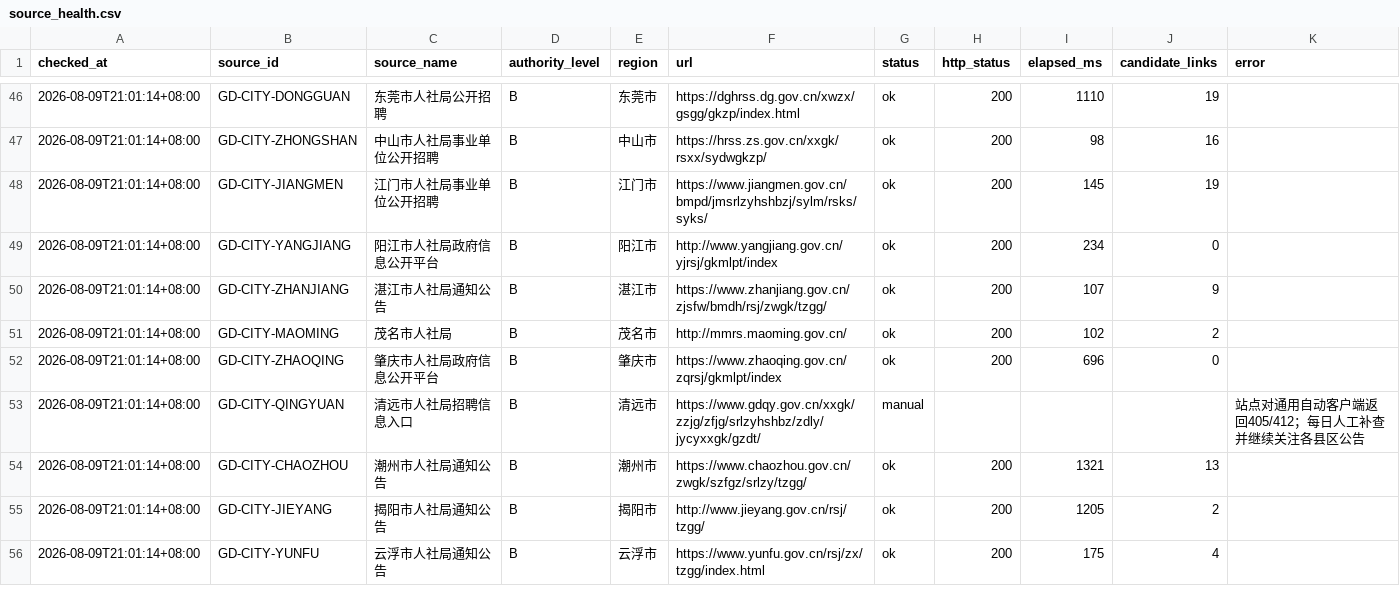
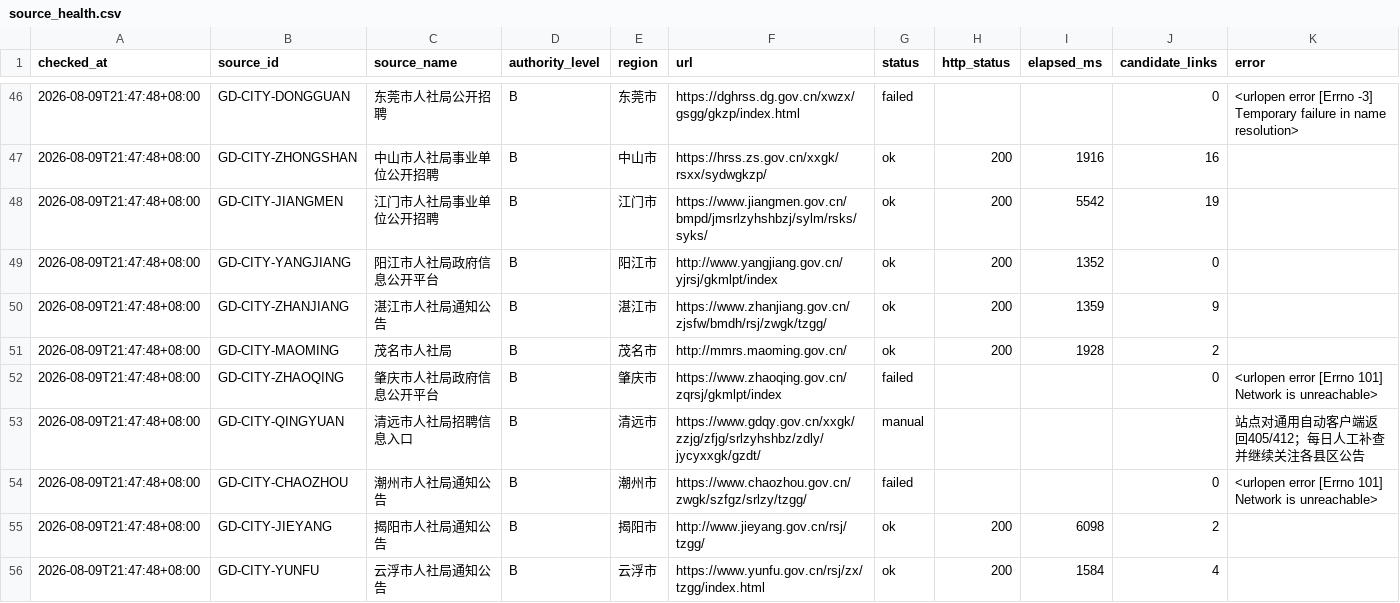
Before and after one commit to hrj-11055/guangdong-public-jobs-monitor, a CSV file: data/source_health.csv, drawn as a sheet; only a part is shown, gaps mark what is left out; the diff covers the shown part only.

```diff
--- a/data/source_health.csv
+++ b/data/source_health.csv
@@ -46,11 +46,11 @@
-2026-08-09T21:01:14+08:00,GD-CITY-DONGGUAN,东莞市人社局公开招聘,B,东莞市,https://dghrss.dg.gov.cn/xwzx/gsgg/gkzp/index.html,ok,200,1110,19,
-2026-08-09T21:01:14+08:00,GD-CITY-ZHONGSHAN,中山市人社局事业单位公开招聘,B,中山市,https://hrss.zs.gov.cn/xxgk/rsxx/sydwgkzp/,ok,200,98,16,
-2026-08-09T21:01:14+08:00,GD-CITY-JIANGMEN,江门市人社局事业单位公开招聘,B,江门市,https://www.jiangmen.gov.cn/bmpd/jmsrlzyhshbzj/sylm/rsks/syks/,ok,200,145,19,
-2026-08-09T21:01:14+08:00,GD-CITY-YANGJIANG,阳江市人社局政府信息公开平台,B,阳江市,http://www.yangjiang.gov.cn/yjrsj/gkmlpt/index,ok,200,234,0,
-2026-08-09T21:01:14+08:00,GD-CITY-ZHANJIANG,湛江市人社局通知公告,B,湛江市,https://www.zhanjiang.gov.cn/zjsfw/bmdh/rsj/zwgk/tzgg/,ok,200,107,9,
-2026-08-09T21:01:14+08:00,GD-CITY-MAOMING,茂名市人社局,B,茂名市,http://mmrs.maoming.gov.cn/,ok,200,102,2,
-2026-08-09T21:01:14+08:00,GD-CITY-ZHAOQING,肇庆市人社局政府信息公开平台,B,肇庆市,https://www.zhaoqing.gov.cn/zqrsj/gkmlpt/index,ok,200,696,0,
-2026-08-09T21:01:14+08:00,GD-CITY-QINGYUAN,清远市人社局招聘信息入口,B,清远市,https://www.gdqy.gov.cn/xxgk/zzjg/zfjg/srlzyhshbz/zdly/jycyxxgk/gzdt/,manual,,,,站点对通用自动客户端返回405/412；每日人工补查并继续关注各县区公告
-2026-08-09T21:01:14+08:00,GD-CITY-CHAOZHOU,潮州市人社局通知公告,B,潮州市,https://www.chaozhou.gov.cn/zwgk/szfgz/srlzy/tzgg/,ok,200,1321,13,
-2026-08-09T21:01:14+08:00,GD-CITY-JIEYANG,揭阳市人社局通知公告,B,揭阳市,http://www.jieyang.gov.cn/rsj/tzgg/,ok,200,1205,2,
-2026-08-09T21:01:14+08:00,GD-CITY-YUNFU,云浮市人社局通知公告,B,云浮市,https://www.yunfu.gov.cn/rsj/zx/tzgg/index.html,ok,200,175,4,
+2026-08-09T21:47:48+08:00,GD-CITY-DONGGUAN,东莞市人社局公开招聘,B,东莞市,https://dghrss.dg.gov.cn/xwzx/gsgg/gkzp/index.html,failed,,,0,<urlopen error [Errno -3] Temporary failure in name resolution>
+2026-08-09T21:47:48+08:00,GD-CITY-ZHONGSHAN,中山市人社局事业单位公开招聘,B,中山市,https://hrss.zs.gov.cn/xxgk/rsxx/sydwgkzp/,ok,200,1916,16,
+2026-08-09T21:47:48+08:00,GD-CITY-JIANGMEN,江门市人社局事业单位公开招聘,B,江门市,https://www.jiangmen.gov.cn/bmpd/jmsrlzyhshbzj/sylm/rsks/syks/,ok,200,5542,19,
+2026-08-09T21:47:48+08:00,GD-CITY-YANGJIANG,阳江市人社局政府信息公开平台,B,阳江市,http://www.yangjiang.gov.cn/yjrsj/gkmlpt/index,ok,200,1352,0,
+2026-08-09T21:47:48+08:00,GD-CITY-ZHANJIANG,湛江市人社局通知公告,B,湛江市,https://www.zhanjiang.gov.cn/zjsfw/bmdh/rsj/zwgk/tzgg/,ok,200,1359,9,
+2026-08-09T21:47:48+08:00,GD-CITY-MAOMING,茂名市人社局,B,茂名市,http://mmrs.maoming.gov.cn/,ok,200,1928,2,
+2026-08-09T21:47:48+08:00,GD-CITY-ZHAOQING,肇庆市人社局政府信息公开平台,B,肇庆市,https://www.zhaoqing.gov.cn/zqrsj/gkmlpt/index,failed,,,0,<urlopen error [Errno 101] Network is unreachable>
+2026-08-09T21:47:48+08:00,GD-CITY-QINGYUAN,清远市人社局招聘信息入口,B,清远市,https://www.gdqy.gov.cn/xxgk/zzjg/zfjg/srlzyhshbz/zdly/jycyxxgk/gzdt/,manual,,,,站点对通用自动客户端返回405/412；每日人工补查并继续关注各县区公告
+2026-08-09T21:47:48+08:00,GD-CITY-CHAOZHOU,潮州市人社局通知公告,B,潮州市,https://www.chaozhou.gov.cn/zwgk/szfgz/srlzy/tzgg/,failed,,,0,<urlopen error [Errno 101] Network is unreachable>
+2026-08-09T21:47:48+08:00,GD-CITY-JIEYANG,揭阳市人社局通知公告,B,揭阳市,http://www.jieyang.gov.cn/rsj/tzgg/,ok,200,6098,2,
+2026-08-09T21:47:48+08:00,GD-CITY-YUNFU,云浮市人社局通知公告,B,云浮市,https://www.yunfu.gov.cn/rsj/zx/tzgg/index.html,ok,200,1584,4,
```
Also changed, not shown: 106 edited cells elsewhere in this file, 3 other files.
